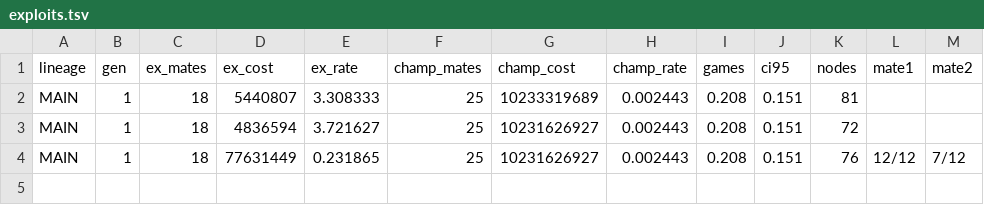
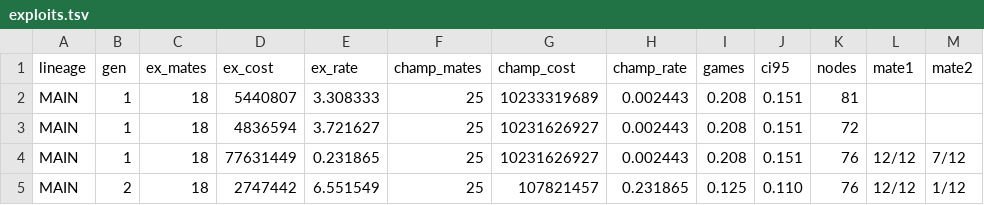
Before and after one commit to itzoctober23-web/existence, a TSV file: exploits.tsv, drawn as a sheet.

Commit message:
CONFIRMED: the MATE-2 rung turns an exploit generator into a normal-candidate generator
Paired arms, seed 4242, identical mutation draws, generation 1, differing only by twelve MATE-2
positions in the fitness set:

  CONTROL   25 positions, floor 18   surrogate 0.231865  ABOVE:3  gate 0.208  EXPLOIT captured
  TREATMENT 37 positions, floor 30   surrogate 0.002524  ABOVE:1  gate 0.458  normal candidate

The control proposes a program at 95x the incumbent's rate that plays at 0.208, and it has done so at
generation 1 on three separate seeds, so that is reliable behaviour rather than bad luck. The
treatment, from the same draws, proposes a program at 1.02x that plays at 0.458.

Deficit accumulation is confirmed as the mechanism: the exploit-shaped candidate scores 18 on the
original 25 and 7 on the new rung, 25 of 37 against a floor of 30, so the guard rejects it before its
rate is considered and the next-best candidate is ordinary. ABOVE falling from 3 to 1 is the same
fact from the other side.

This is not the fix I first argued for. The surviving prediction is the SECOND one -- deficits adding
across rungs -- after the first, "aces MATE-1 and fails MATE-2", was refuted by the specimen scoring
7/12 on MATE-2. The corrected mechanism made a sharper prediction and it held.

Scope stated: one generation per arm. The control's failure is established across three seeds; the
treatment's success is one observation at the point where the control reliably fails, which is the
informative place to look but is not a distribution. It fixes the EXPLOIT axis only -- the
ladder-ranking defect is untouched, as the oracle re-run showed.

```diff
--- a/exploits.tsv
+++ b/exploits.tsv
@@ -4 +4,2 @@ MAIN	1	18	4836594	3.721627	25	10231626927	0.002443	0.208	0.151	72
 MAIN	1	18	77631449	0.231865	25	10231626927	0.002443	0.208	0.151	76	12/12	7/12
+MAIN	2	18	2747442	6.551549	25	107821457	0.231865	0.125	0.110	76	12/12	1/12
```
Also changed, not shown: 2 other files.
